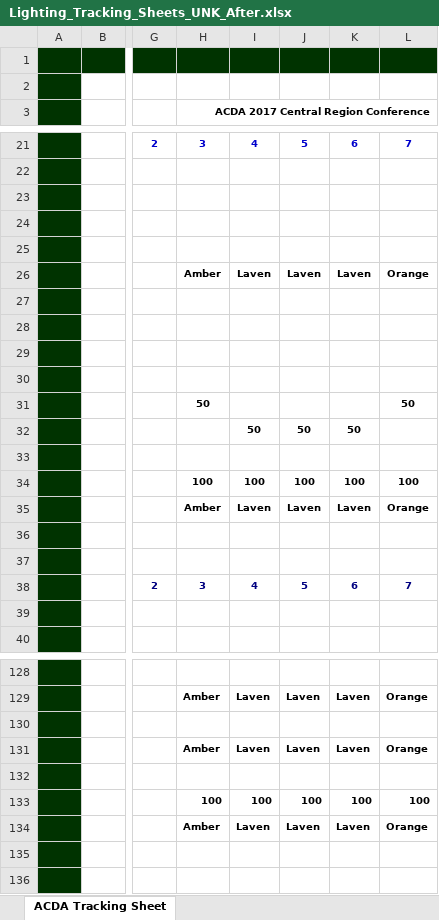
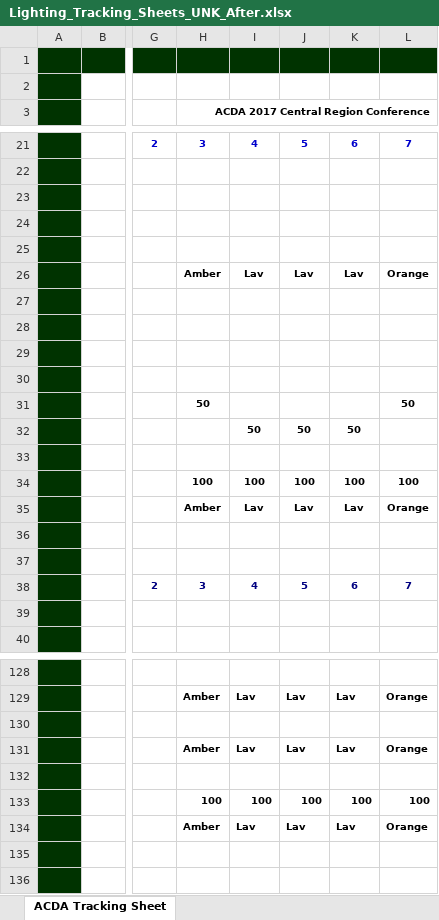
Before and after one commit to benroose/acda_archive, an Excel workbook: submission_forms/nebraska_at_kearney_university/Lighting_Tracking_Sheets_UNK_After.xlsx, sheet ACDA Tracking Sheet, drawn as a sheet; only a part is shown, gaps mark what is left out; values as stored, in another font and other column widths than the file's, no borders; charts and pictures not drawn; the diff covers the shown part only; the diff names each change by its address in the sheet, - before the commit and + after, or states it on an @@ line.

```diff
--- a/submission_forms/nebraska_at_kearney_university/Lighting_Tracking_Sheets_UNK_After.xlsx (sheet ACDA Tracking Sheet)
+++ b/submission_forms/nebraska_at_kearney_university/Lighting_Tracking_Sheets_UNK_After.xlsx (sheet ACDA Tracking Sheet)
-I26: Laven
+I26: Lav
-J26: Laven
+J26: Lav
-K26: Laven
+K26: Lav
-I35: Laven
+I35: Lav
-J35: Laven
+J35: Lav
-K35: Laven
+K35: Lav
-I129: Laven
+I129: Lav
-J129: Laven
+J129: Lav
-K129: Laven
+K129: Lav
-I131: Laven
+I131: Lav
-J131: Laven
+J131: Lav
-K131: Laven
+K131: Lav
-I134: Laven
+I134: Lav
-J134: Laven
+J134: Lav
-K134: Laven
+K134: Lav
```
Also changed, not shown: 30 edited cells and cell formats elsewhere in this sheet, charts or pictures, submission_forms/loyola_university_chicago/Lighting_Tracking_Sheet_Loyola_No_Quarter.xlsx, 25 other files.
